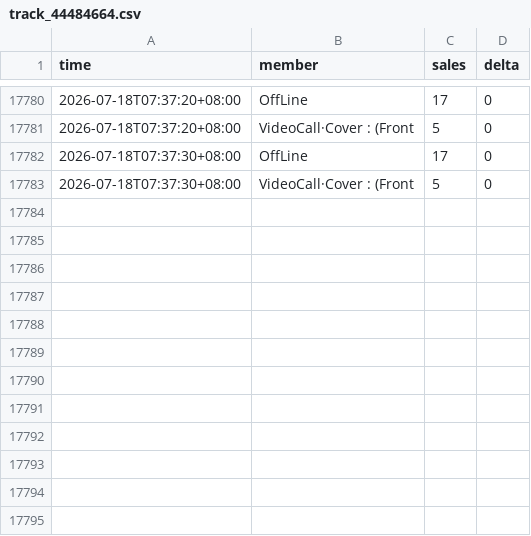
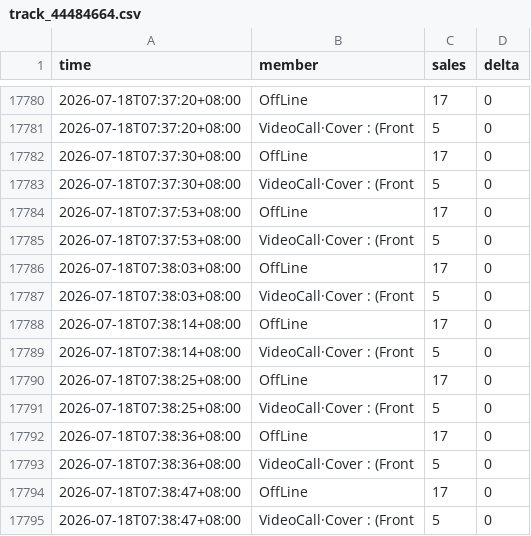
Before and after one commit to aaazha686-oss/ktown4u-fansign-tracker, a CSV file: data/track_44484664.csv, drawn as a sheet; only a part is shown, gaps mark what is left out; the diff names each change by its address in the sheet, - before the commit and + after, or states it on an @@ line.

```diff
--- a/data/track_44484664.csv
+++ b/data/track_44484664.csv
+row 17784: 2026-07-18T07:37:53+08:00 | OffLine | 17 | 0
+row 17785: 2026-07-18T07:37:53+08:00 | VideoCall·Cover : (Front | 5 | 0
+row 17786: 2026-07-18T07:38:03+08:00 | OffLine | 17 | 0
+row 17787: 2026-07-18T07:38:03+08:00 | VideoCall·Cover : (Front | 5 | 0
+row 17788: 2026-07-18T07:38:14+08:00 | OffLine | 17 | 0
+row 17789: 2026-07-18T07:38:14+08:00 | VideoCall·Cover : (Front | 5 | 0
+row 17790: 2026-07-18T07:38:25+08:00 | OffLine | 17 | 0
+row 17791: 2026-07-18T07:38:25+08:00 | VideoCall·Cover : (Front | 5 | 0
+row 17792: 2026-07-18T07:38:36+08:00 | OffLine | 17 | 0
+row 17793: 2026-07-18T07:38:36+08:00 | VideoCall·Cover : (Front | 5 | 0
+row 17794: 2026-07-18T07:38:47+08:00 | OffLine | 17 | 0
+row 17795: 2026-07-18T07:38:47+08:00 | VideoCall·Cover : (Front | 5 | 0
```
Also changed, not shown: data/track_44484969.csv, 4 other files.
